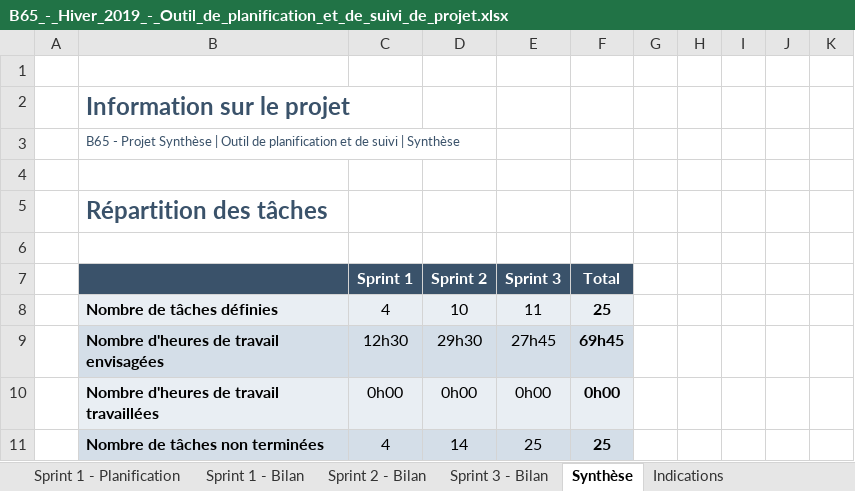
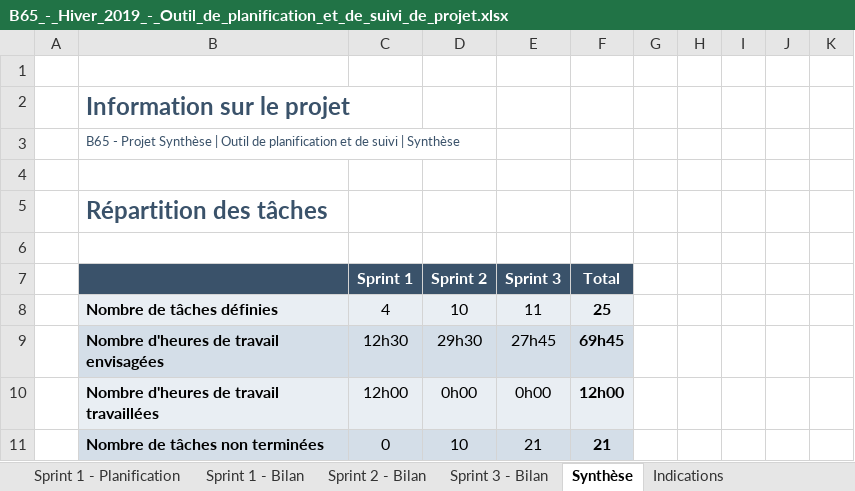
Before and after one commit to escargotprodige/synthese, an Excel workbook: doc/B65_-_Hiver_2019_-_Outil_de_planification_et_de_suivi_de_projet.xlsx, sheet Synthèse, drawn as a sheet; values as stored, in another font and other column widths than the file's, no borders; charts and pictures and conditional formats not drawn; removed rows and columns are numbered as before the commit, all else as after; the diff names each change by its address in the sheet, - before the commit and + after, or states it on an @@ line.

```diff
--- a/doc/B65_-_Hiver_2019_-_Outil_de_planification_et_de_suivi_de_projet.xlsx (sheet Synthèse)
+++ b/doc/B65_-_Hiver_2019_-_Outil_de_planification_et_de_suivi_de_projet.xlsx (sheet Synthèse)
-C10 (Sprint 1): 0h00
+C10 (Sprint 1): 12h00
-F10 (Total): 0h00
+F10 (Total): 12h00
-row 11:  | Nombre de tâches non terminées | 4 | 14 | 25 | 25
+row 11:  | Nombre de tâches non terminées | 0 | 10 | 21 | 21
```
Also changed, not shown: sheet Sprint 1 - Bilan, sheet Sprint 2 - Bilan, sheet Sprint 3 - Bilan, hidden cells, charts or pictures, 4 other files.
